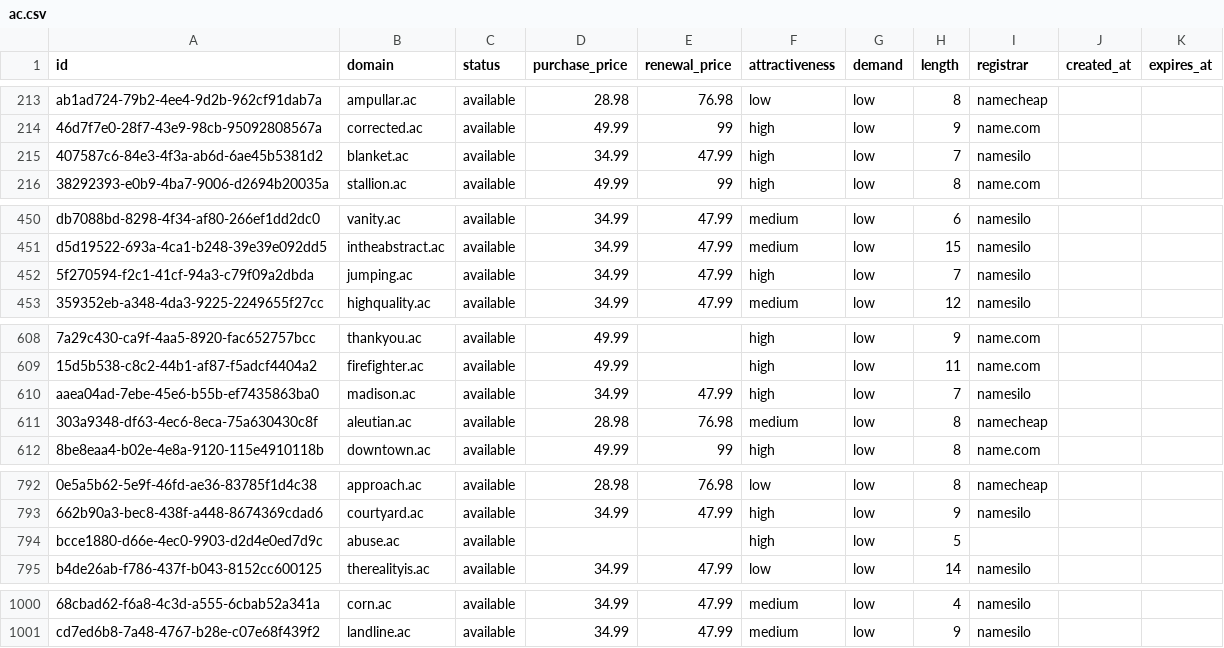
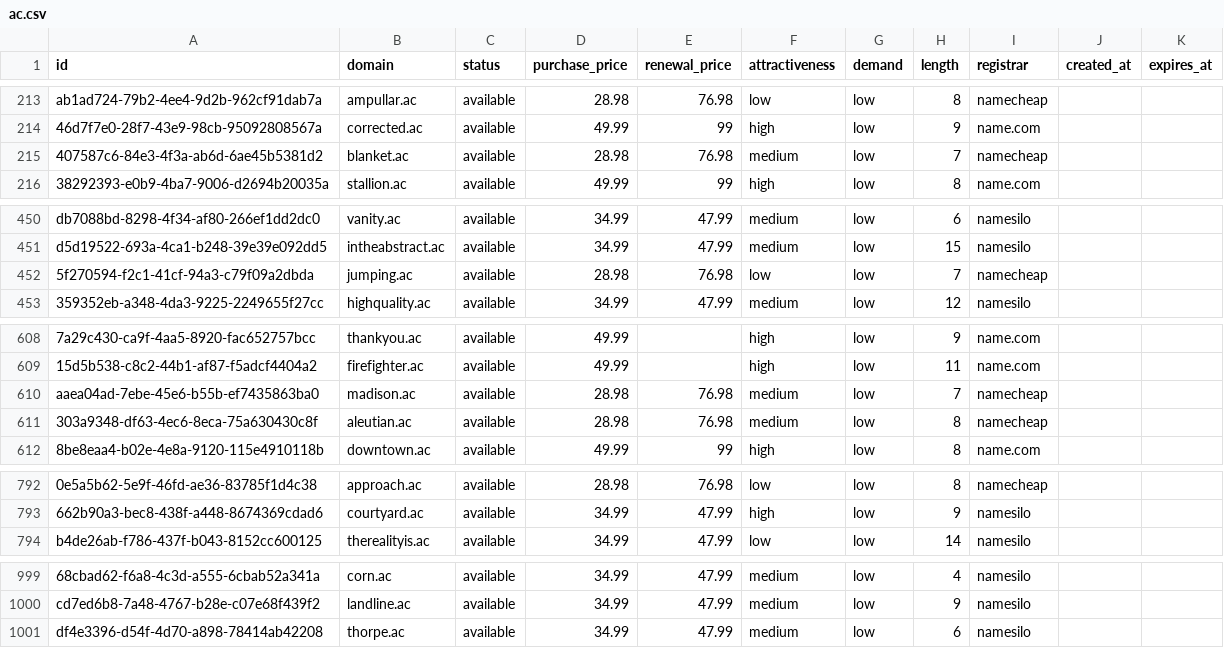
Before and after one commit to UniqueDomains/ac-oneword-domains, a CSV file: ac.csv, drawn as a sheet; only a part is shown, gaps mark what is left out; removed rows and columns are numbered as before the commit, all else as after; the diff covers the shown part only; the diff names each change by its address in the sheet, - before the commit and + after, or states it on an @@ line.

Commit message:
Domains update

```diff
--- a/ac.csv
+++ b/ac.csv
-D215 (purchase_price): 34.99
+D215 (purchase_price): 28.98
-E215 (renewal_price): 47.99
+E215 (renewal_price): 76.98
-F215 (attractiveness): high
+F215 (attractiveness): medium
-I215 (registrar): namesilo
+I215 (registrar): namecheap
-D452 (purchase_price): 34.99
+D452 (purchase_price): 28.98
-E452 (renewal_price): 47.99
+E452 (renewal_price): 76.98
-F452 (attractiveness): high
+F452 (attractiveness): low
-I452 (registrar): namesilo
+I452 (registrar): namecheap
-D610 (purchase_price): 34.99
+D610 (purchase_price): 28.98
-E610 (renewal_price): 47.99
+E610 (renewal_price): 76.98
-F610 (attractiveness): high
+F610 (attractiveness): medium
-I610 (registrar): namesilo
+I610 (registrar): namecheap
-row 794: bcce1880-d66e-4ec0-9903-d2d4e0ed7d9c | abuse.ac | available |  |  | high | low | 5
+row 1001: df4e3396-d54f-4d70-a898-78414ab42208 | thorpe.ac | available | 34.99 | 47.99 | medium | low | 6 | namesilo
```
Also changed, not shown: 7 edited cells elsewhere in this file, 4 other files.
